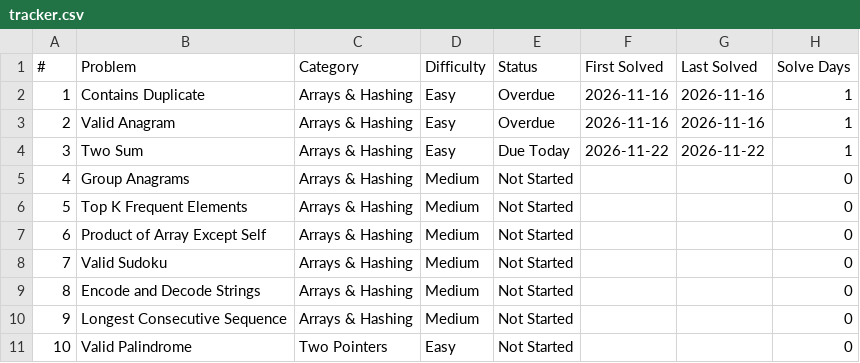
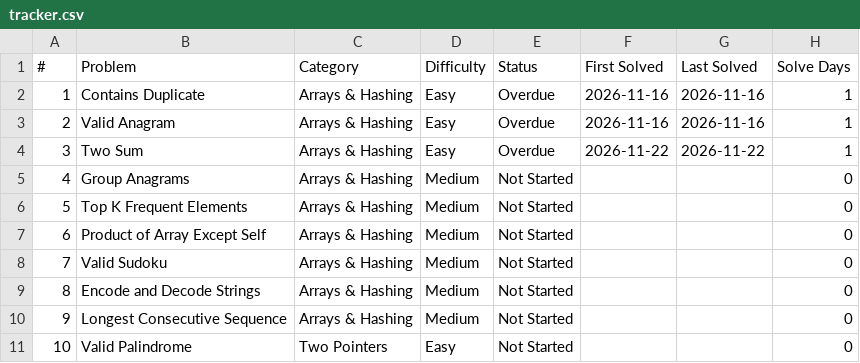
Before and after one commit to joshuaingeniero777-dev/neetcode-submissions, a CSV file: tracker/tracker.csv, drawn as a sheet; only a part is shown; the diff names each change by its address in the sheet, - before the commit and + after, or states it on an @@ line.

```diff
--- a/tracker/tracker.csv
+++ b/tracker/tracker.csv
-E4 (Status): Due Today
+E4 (Status): Overdue
```
Also changed, not shown: 1 other file.
